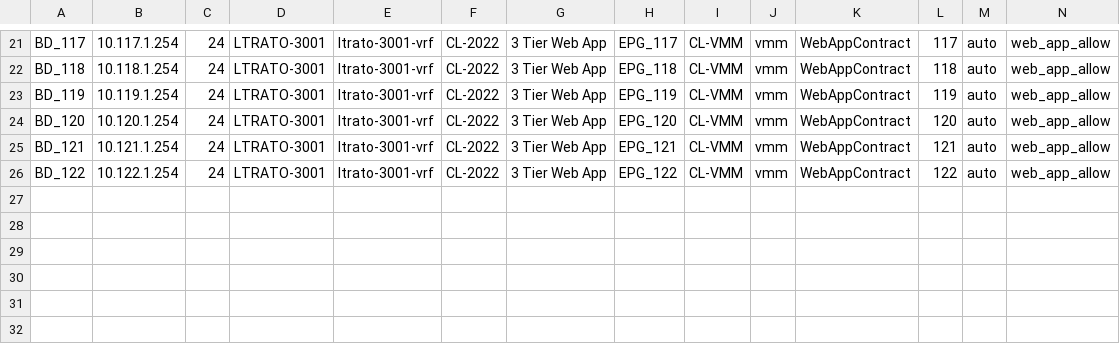
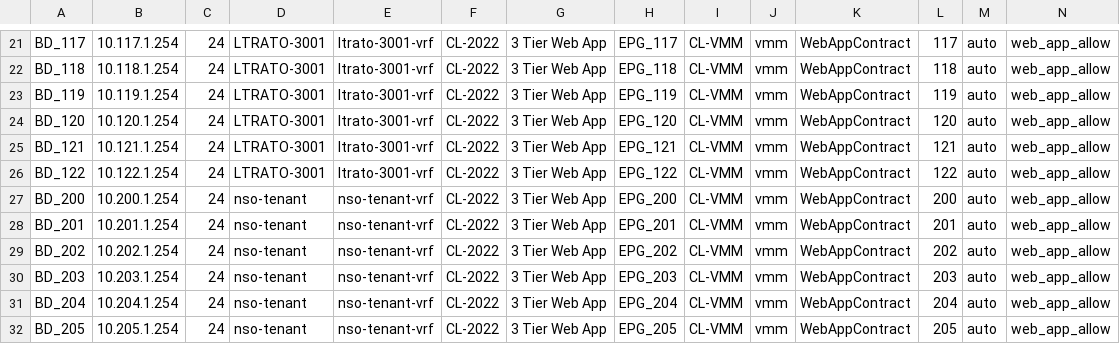
Before and after one commit to jc3943/LTRATO-3001, a CSV file: vars/pod1/aci/tenant.csv, drawn as a sheet; only a part is shown, gaps mark what is left out; rows hold the shown columns only; the diff names each change by its address in the sheet, - before the commit and + after, or states it on an @@ line.

Commit message:
added nso-tenant for demo

```diff
--- a/vars/pod1/aci/tenant.csv
+++ b/vars/pod1/aci/tenant.csv
+row 27: BD_200 | 10.200.1.254 | 24 | nso-tenant | nso-tenant-vrf | CL-2022 | 3 Tier Web App | EPG_200 | CL-VMM | vmm | WebAppContract | 200 | auto | web_app_allow
+row 28: BD_201 | 10.201.1.254 | 24 | nso-tenant | nso-tenant-vrf | CL-2022 | 3 Tier Web App | EPG_201 | CL-VMM | vmm | WebAppContract | 201 | auto | web_app_allow
+row 29: BD_202 | 10.202.1.254 | 24 | nso-tenant | nso-tenant-vrf | CL-2022 | 3 Tier Web App | EPG_202 | CL-VMM | vmm | WebAppContract | 202 | auto | web_app_allow
+row 30: BD_203 | 10.203.1.254 | 24 | nso-tenant | nso-tenant-vrf | CL-2022 | 3 Tier Web App | EPG_203 | CL-VMM | vmm | WebAppContract | 203 | auto | web_app_allow
+row 31: BD_204 | 10.204.1.254 | 24 | nso-tenant | nso-tenant-vrf | CL-2022 | 3 Tier Web App | EPG_204 | CL-VMM | vmm | WebAppContract | 204 | auto | web_app_allow
+row 32: BD_205 | 10.205.1.254 | 24 | nso-tenant | nso-tenant-vrf | CL-2022 | 3 Tier Web App | EPG_205 | CL-VMM | vmm | WebAppContract | 205 | auto | web_app_allow
```
Also changed, not shown: 1 other file.
